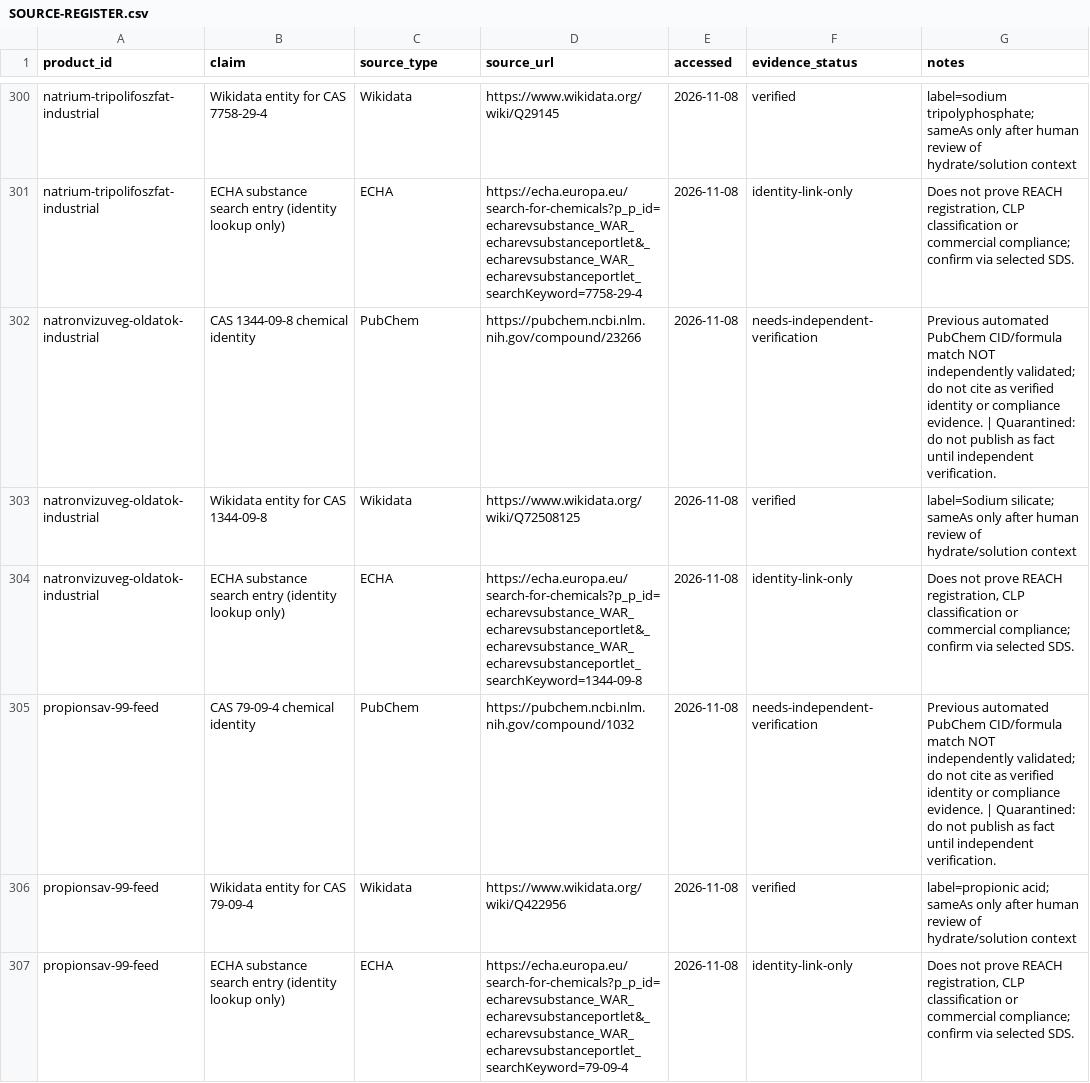
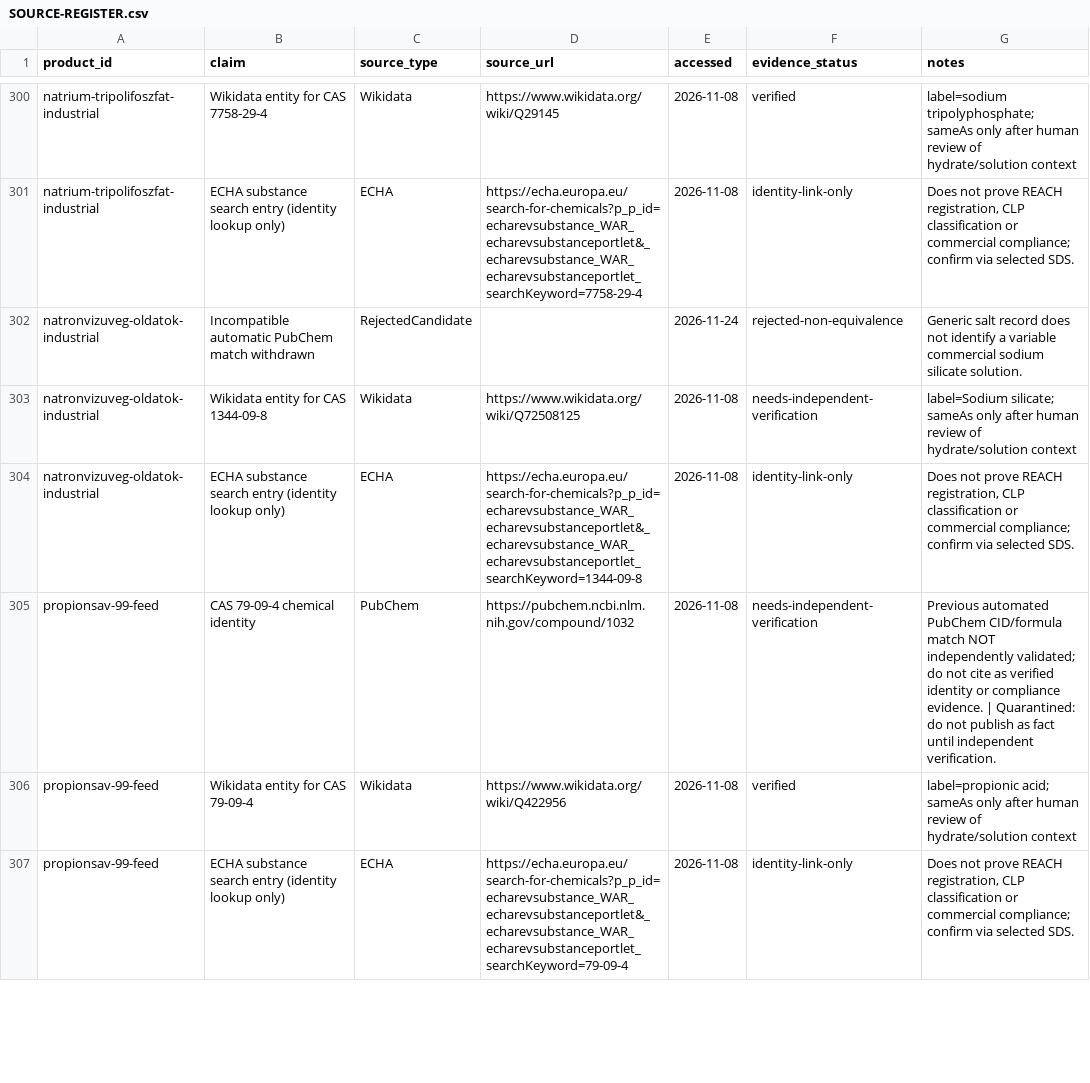
Before and after one commit to strangerfake01/RawMaterialsTrade, a CSV file: HANDOFF/SOURCE-REGISTER.csv, drawn as a sheet; only a part is shown, gaps mark what is left out; the diff covers the shown part only.

Commit message:
fix(catalogue): withdraw three misleading identity claims across nine localized pages

```diff
--- a/HANDOFF/SOURCE-REGISTER.csv
+++ b/HANDOFF/SOURCE-REGISTER.csv
@@ -301,4 +301,4 @@ natrium-tripolifoszfat-industrial,Wikidata entity for CAS 7758-29-4,Wikidata,htt
 natrium-tripolifoszfat-industrial,ECHA substance search entry (identity lookup only),ECHA,https://echa.europa.eu/search-for-chemicals?p_p_id=echarevsubstance_WAR_echarevsubstanceportlet&_echarevsubstance_WAR_echarevsubstanceportlet_searchKeyword=7758-29-4,2026-11-08,identity-link-only,"Does not prove REACH registration, CLP classification or commercial compliance; confirm via selected SDS."
-natronvizuveg-oldatok-industrial,CAS 1344-09-8 chemical identity,PubChem,https://pubchem.ncbi.nlm.nih.gov/compound/23266,2026-11-08,needs-independent-verification,Previous automated PubChem CID/formula match NOT independently validated; do not cite as verified identity or compliance evidence. | Quarantined: do not publish as fact until independent verification.
-natronvizuveg-oldatok-industrial,Wikidata entity for CAS 1344-09-8,Wikidata,https://www.wikidata.org/wiki/Q72508125,2026-11-08,verified,label=Sodium silicate; sameAs only after human review of hydrate/solution context
+natronvizuveg-oldatok-industrial,Incompatible automatic PubChem match withdrawn,RejectedCandidate,,2026-11-24,rejected-non-equivalence,Generic salt record does not identify a variable commercial sodium silicate solution.
+natronvizuveg-oldatok-industrial,Wikidata entity for CAS 1344-09-8,Wikidata,https://www.wikidata.org/wiki/Q72508125,2026-11-08,needs-independent-verification,label=Sodium silicate; sameAs only after human review of hydrate/solution context
 natronvizuveg-oldatok-industrial,ECHA substance search entry (identity lookup only),ECHA,https://echa.europa.eu/search-for-chemicals?p_p_id=echarevsubstance_WAR_echarevsubstanceportlet&_echarevsubstance_WAR_echarevsubstanceportlet_searchKeyword=1344-09-8,2026-11-08,identity-link-only,"Does not prove REACH registration, CLP classification or commercial compliance; confirm via selected SDS."
```
Also changed, not shown: 18 edited cells elsewhere in this file, 12 other files.
